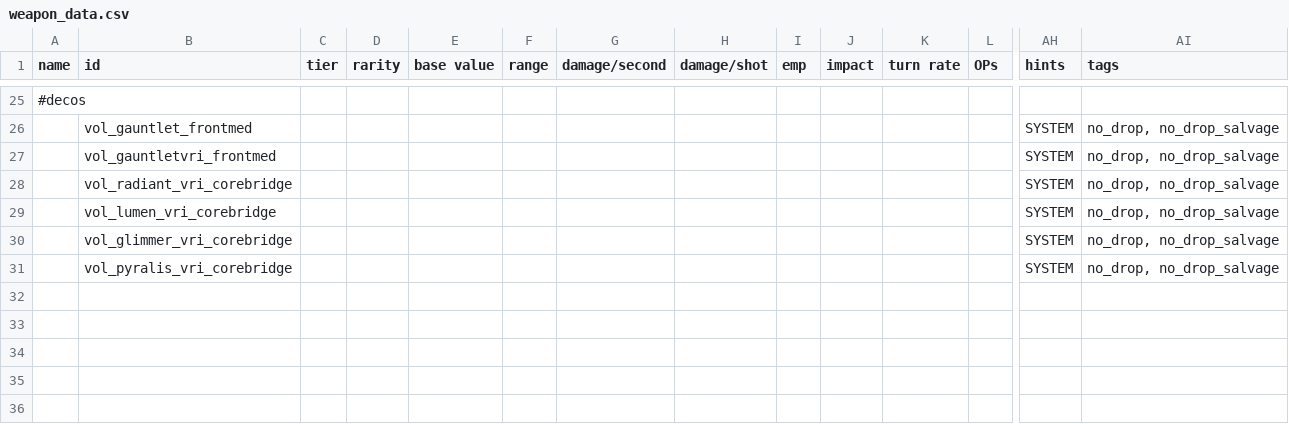
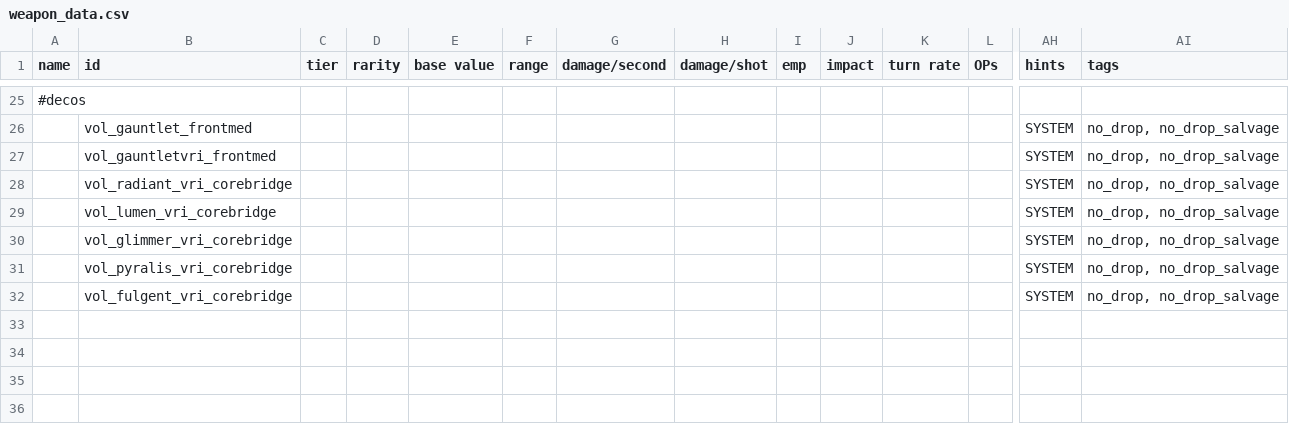
Before and after one commit to TouchOfVanilla/Volantian-Starsector-Mod, a CSV file: data/weapons/weapon_data.csv, drawn as a sheet; only a part is shown, gaps mark what is left out; rows hold the shown columns only; the diff names each change by its address in the sheet, - before the commit and + after, or states it on an @@ line.

```diff
--- a/data/weapons/weapon_data.csv
+++ b/data/weapons/weapon_data.csv
-row 32: (empty)
+row 32:  | vol_fulgent_vri_corebridge |  |  |  |  |  |  |  |  |  |  | SYSTEM | no_drop, no_drop_salvage
```
Also changed, not shown: data/campaign/rules.csv, 23 other files.
